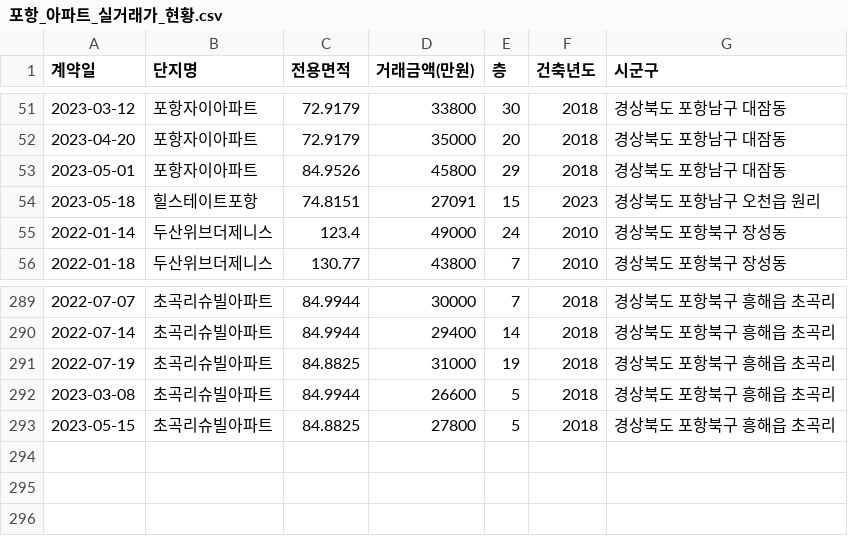
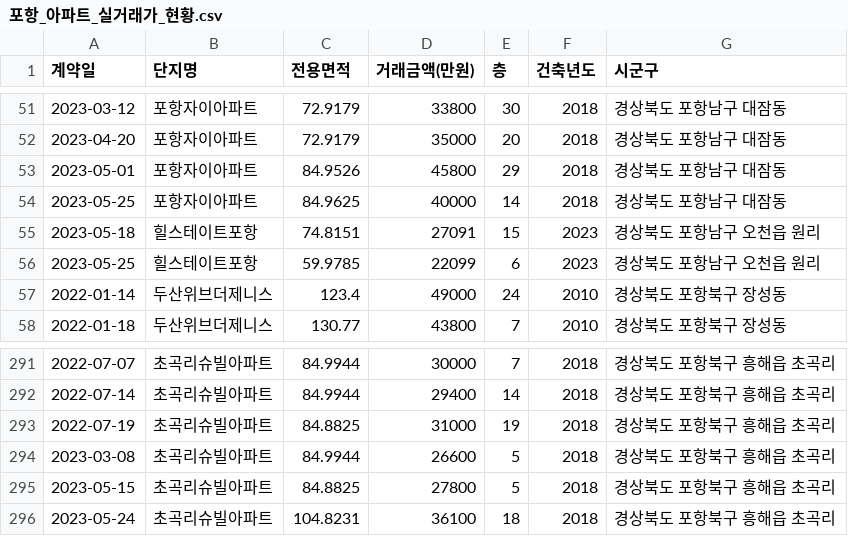
Before and after one commit to kck0920/pohang_apt, a CSV file: 포항_아파트_실거래가_현황.csv, drawn as a sheet; only a part is shown, gaps mark what is left out; the diff names each change by its address in the sheet, - before the commit and + after, or states it on an @@ line.

```diff
--- a/포항_아파트_실거래가_현황.csv
+++ b/포항_아파트_실거래가_현황.csv
+row 54: 2023-05-25 | 포항자이아파트 | 84.9625 | 40000 | 14 | 2018 | 경상북도 포항남구 대잠동
+row 56: 2023-05-25 | 힐스테이트포항 | 59.9785 | 22099 | 6 | 2023 | 경상북도 포항남구 오천읍 원리
+row 296: 2023-05-24 | 초곡리슈빌아파트 | 104.8231 | 36100 | 18 | 2018 | 경상북도 포항북구 흥해읍 초곡리
```
Also changed, not shown: 포항_아파트_분양권_현황.csv, 1 other file.
